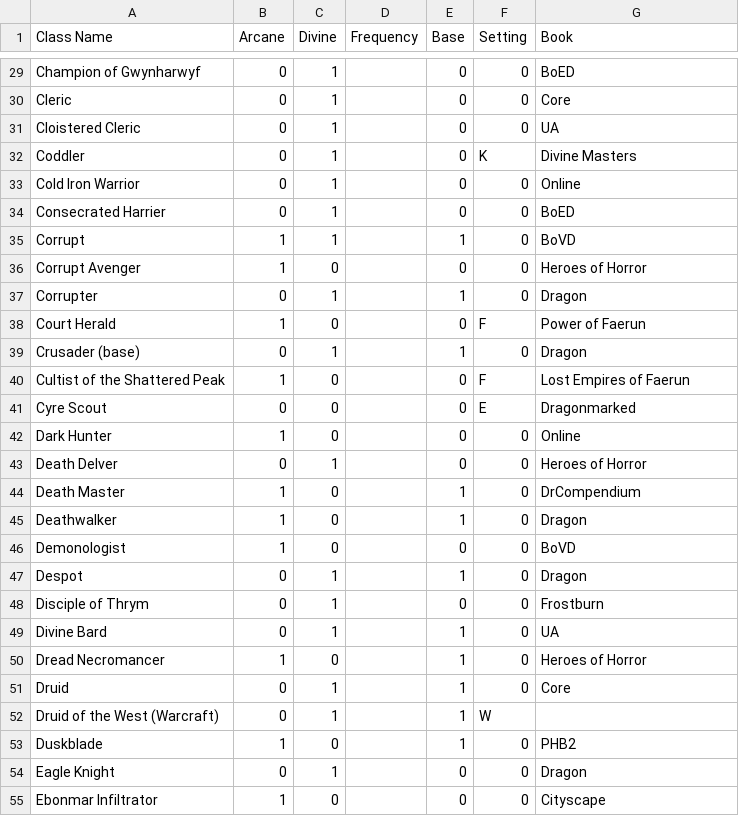
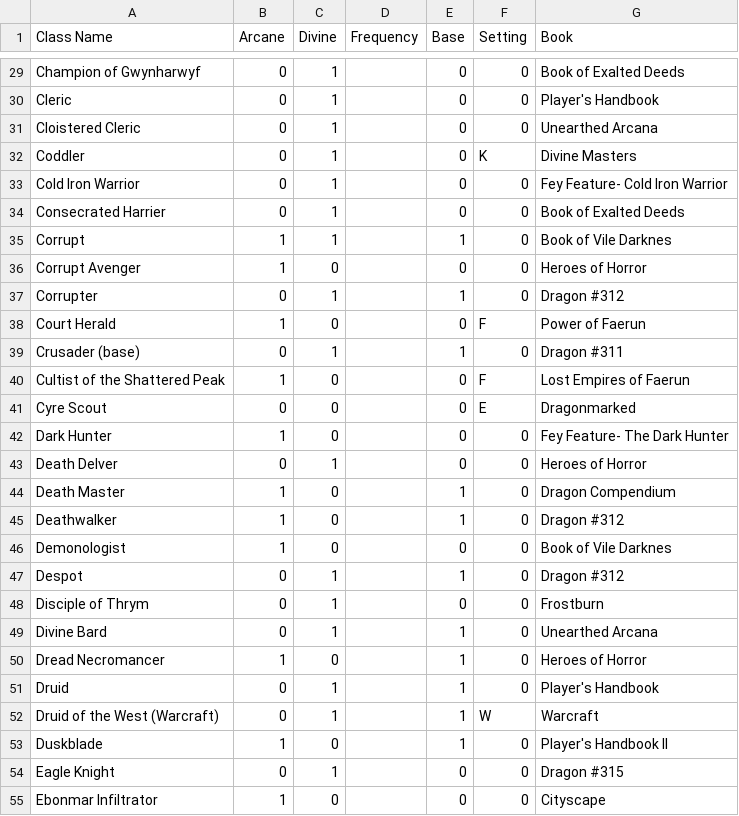
Before and after one commit to bagelbits/dnd-3.5-tools, a CSV file: general/data/classes.csv, drawn as a sheet; only a part is shown, gaps mark what is left out; the diff covers the shown part only; the diff names each change by its address in the sheet, - before the commit and + after, or states it on an @@ line.

```diff
--- a/general/data/classes.csv
+++ b/general/data/classes.csv
-G29 (Book): BoED
+G29 (Book): Book of Exalted Deeds
-G30 (Book): Core
+G30 (Book): Player's Handbook
-G31 (Book): UA
+G31 (Book): Unearthed Arcana
-G33 (Book): Online
+G33 (Book): Fey Feature- Cold Iron Warrior
-G34 (Book): BoED
+G34 (Book): Book of Exalted Deeds
-G35 (Book): BoVD
+G35 (Book): Book of Vile Darknes
-G37 (Book): Dragon
+G37 (Book): Dragon #312
-G39 (Book): Dragon
+G39 (Book): Dragon #311
-G42 (Book): Online
+G42 (Book): Fey Feature- The Dark Hunter
-G44 (Book): DrCompendium
+G44 (Book): Dragon Compendium
-G45 (Book): Dragon
+G45 (Book): Dragon #312
-G46 (Book): BoVD
+G46 (Book): Book of Vile Darknes
-G47 (Book): Dragon
+G47 (Book): Dragon #312
-G49 (Book): UA
+G49 (Book): Unearthed Arcana
-G51 (Book): Core
+G51 (Book): Player's Handbook
-G52 (Book): (empty)
+G52 (Book): Warcraft
-G53 (Book): PHB2
+G53 (Book): Player's Handbook II
-G54 (Book): Dragon
+G54 (Book): Dragon #315
```
Also changed, not shown: 1 removed row and 110 edited cells elsewhere in this file, 12 other files.
